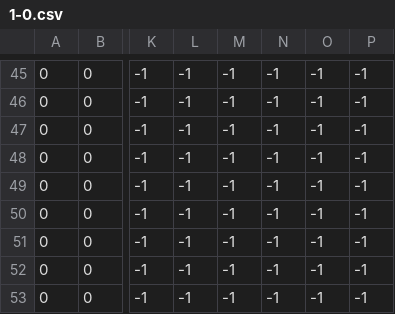
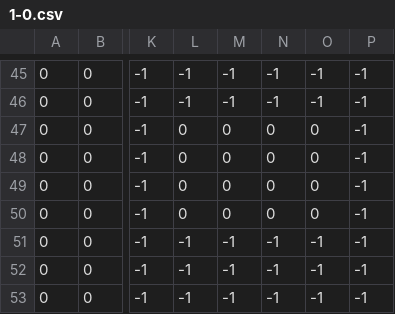
Before and after one commit to Ruby101-was-taken/ReallyFastRat, a CSV file: levels/1-0.csv, drawn as a sheet; only a part is shown, gaps mark what is left out; the diff names each change by its address in the sheet, - before the commit and + after, or states it on an @@ line.

```diff
--- a/levels/1-0.csv
+++ b/levels/1-0.csv
-L47:L50: -1
+L47:L50: 0
-M47:M50: -1
+M47:M50: 0
-N47:N50: -1
+N47:N50: 0
-O47:O50: -1
+O47:O50: 0
```
Also changed, not shown: 3 other files.
